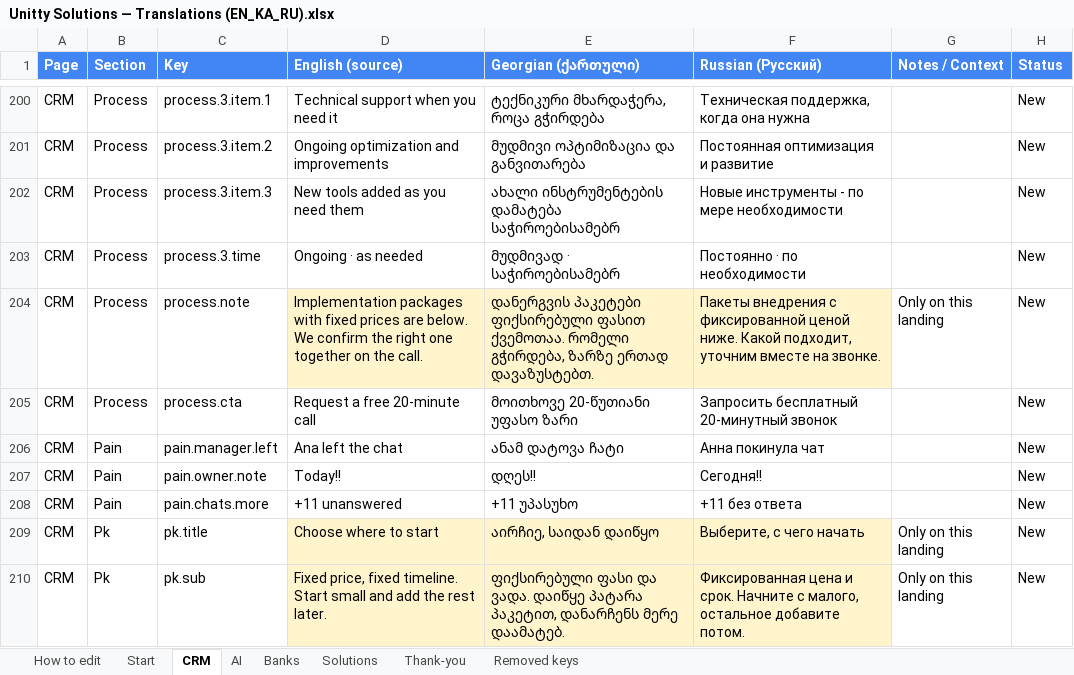
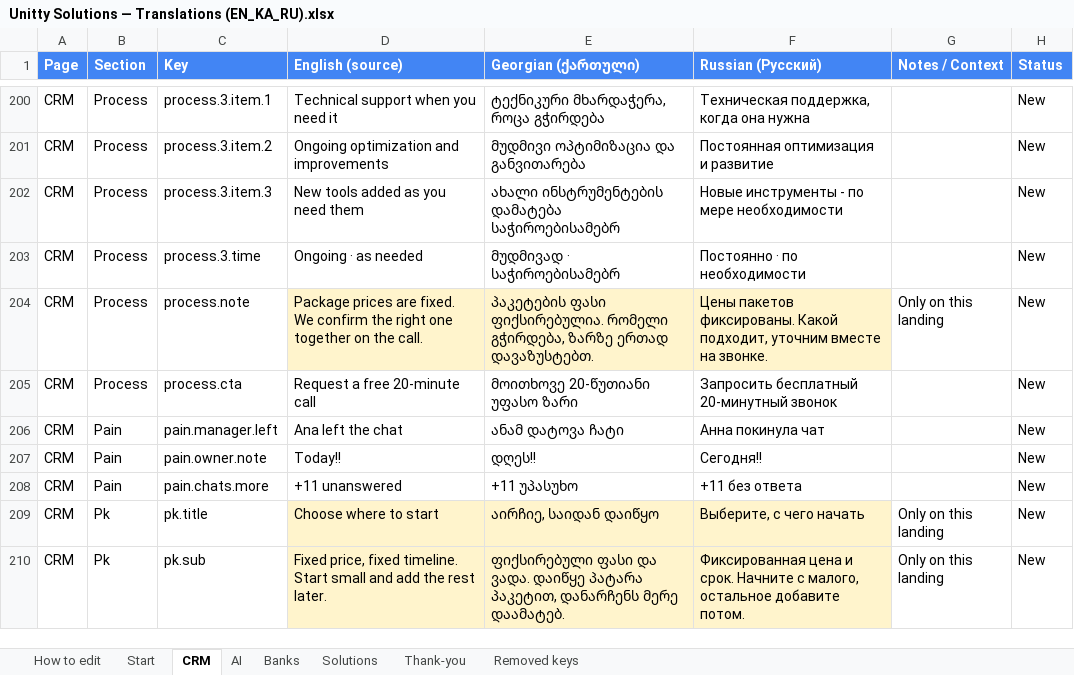
Before and after one commit to Unitty-hub/unitty-solutions-landing, an Excel workbook: Claude outputs/Unitty Solutions — Translations (EN_KA_RU).xlsx, sheet CRM, drawn as a sheet; only a part is shown, gaps mark what is left out; values as stored, in another font and other column widths than the file's, no borders; the diff names each change by its address in the sheet, - before the commit and + after, or states it on an @@ line.

```diff
--- a/Claude outputs/Unitty Solutions — Translations (EN_KA_RU).xlsx (sheet CRM)
+++ b/Claude outputs/Unitty Solutions — Translations (EN_KA_RU).xlsx (sheet CRM)
-D204 (English (source)): Implementation packages with fixed prices are below. We confirm…
+D204 (English (source)): Package prices are fixed. We confirm…
-E204 (Georgian (ქართული)): დანერგვის პაკეტები ფიქსირებული ფასით ქვემოთაა. რომელი გჭირდება,…
+E204 (Georgian (ქართული)): პაკეტების ფასი ფიქსირებულია. რომელი გჭირდება,…
-F204 (Russian (Русский)): Пакеты внедрения с фиксированной ценой ниже. Какой подходит,…
+F204 (Russian (Русский)): Цены пакетов фиксированы. Какой подходит,…
```
Also changed, not shown: 5 other files.
